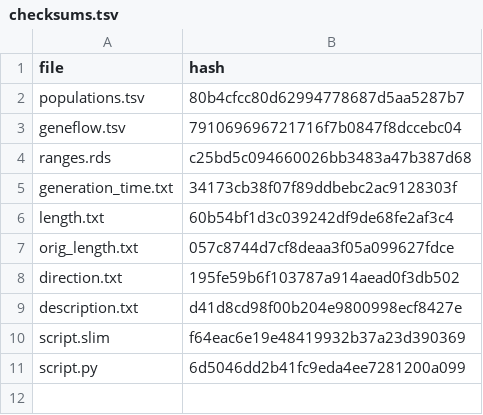
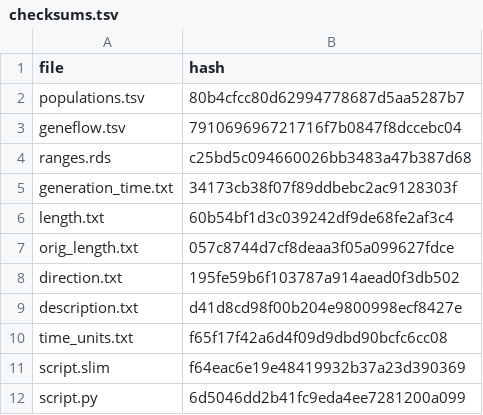
Before and after one commit to bodkan/slendr, a TSV file: inst/extdata/models/introgression/checksums.tsv, drawn as a sheet; the diff names each change by its address in the sheet, - before the commit and + after, or states it on an @@ line.

Commit message:
Update example model data

```diff
--- a/inst/extdata/models/introgression/checksums.tsv
+++ b/inst/extdata/models/introgression/checksums.tsv
+row 10: time_units.txt | f65f17f42a6d4f09d9dbd90bcfc6cc08
```
Also changed, not shown: 7 other files.
